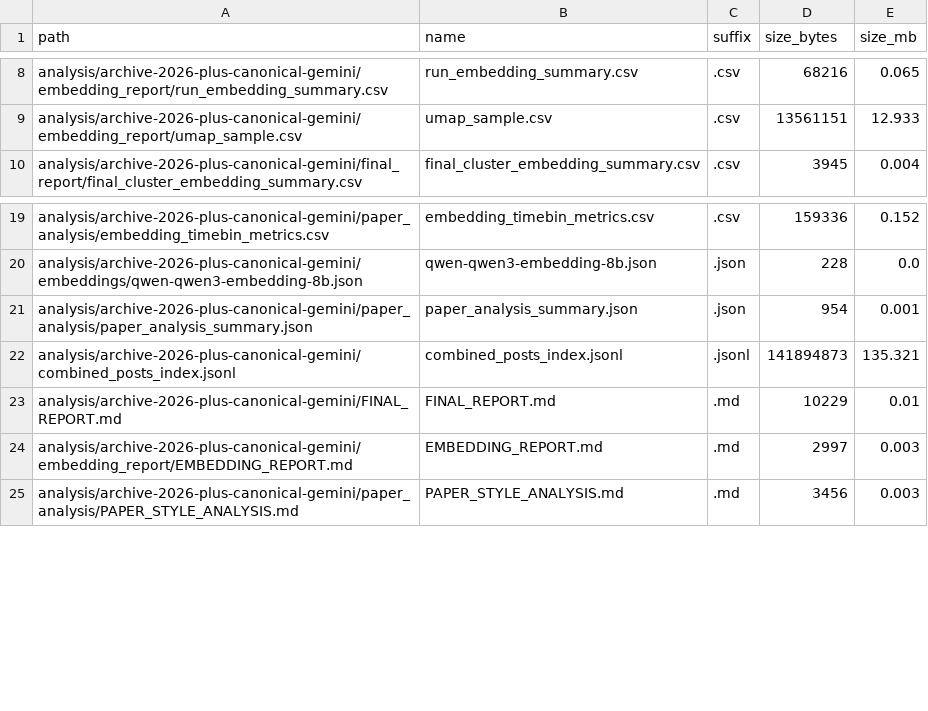
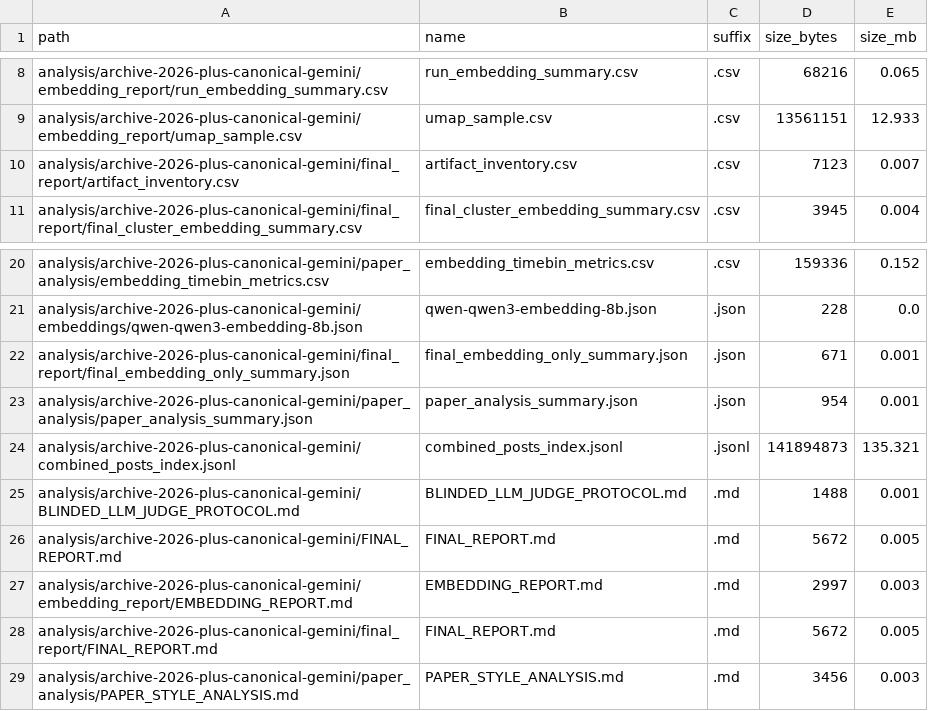
Before and after one commit to agokrani/moltbook, a CSV file: analysis/archive-2026-plus-canonical-gemini/final_report/artifact_inventory.csv, drawn as a sheet; only a part is shown, gaps mark what is left out.

Commit message:
feat: add blinded llm judge protocol

```diff
--- a/analysis/archive-2026-plus-canonical-gemini/final_report/artifact_inventory.csv
+++ b/analysis/archive-2026-plus-canonical-gemini/final_report/artifact_inventory.csv
@@ -9,2 +9,3 @@ analysis/archive-2026-plus-canonical-gemini/embedding_report/run_embedding_summa
 analysis/archive-2026-plus-canonical-gemini/embedding_report/umap_sample.csv,umap_sample.csv,.csv,13561151,12.933
+analysis/archive-2026-plus-canonical-gemini/final_report/artifact_inventory.csv,artifact_inventory.csv,.csv,7123,0.007
 analysis/archive-2026-plus-canonical-gemini/final_report/final_cluster_embedding_summary.csv,final_cluster_embedding_summary.csv,.csv,3945,0.004
@@ -20,6 +21,9 @@ analysis/archive-2026-plus-canonical-gemini/paper_analysis/embedding_timebin_met
 analysis/archive-2026-plus-canonical-gemini/embeddings/qwen-qwen3-embedding-8b.json,qwen-qwen3-embedding-8b.json,.json,228,0.0
+analysis/archive-2026-plus-canonical-gemini/final_report/final_embedding_only_summary.json,final_embedding_only_summary.json,.json,671,0.001
 analysis/archive-2026-plus-canonical-gemini/paper_analysis/paper_analysis_summary.json,paper_analysis_summary.json,.json,954,0.001
 analysis/archive-2026-plus-canonical-gemini/combined_posts_index.jsonl,combined_posts_index.jsonl,.jsonl,141894873,135.321
-analysis/archive-2026-plus-canonical-gemini/FINAL_REPORT.md,FINAL_REPORT.md,.md,10229,0.01
+analysis/archive-2026-plus-canonical-gemini/BLINDED_LLM_JUDGE_PROTOCOL.md,BLINDED_LLM_JUDGE_PROTOCOL.md,.md,1488,0.001
+analysis/archive-2026-plus-canonical-gemini/FINAL_REPORT.md,FINAL_REPORT.md,.md,5672,0.005
 analysis/archive-2026-plus-canonical-gemini/embedding_report/EMBEDDING_REPORT.md,EMBEDDING_REPORT.md,.md,2997,0.003
+analysis/archive-2026-plus-canonical-gemini/final_report/FINAL_REPORT.md,FINAL_REPORT.md,.md,5672,0.005
 analysis/archive-2026-plus-canonical-gemini/paper_analysis/PAPER_STYLE_ANALYSIS.md,PAPER_STYLE_ANALYSIS.md,.md,3456,0.003
```
Also changed, not shown: 7 other files.
